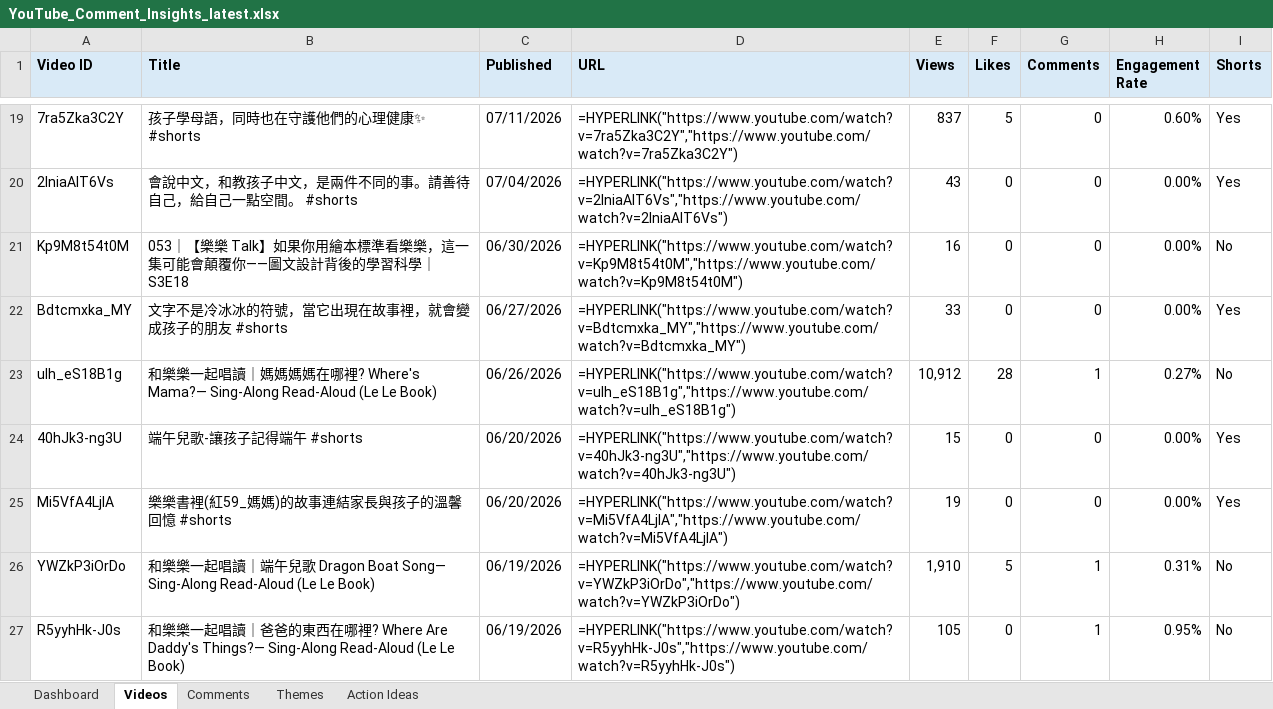
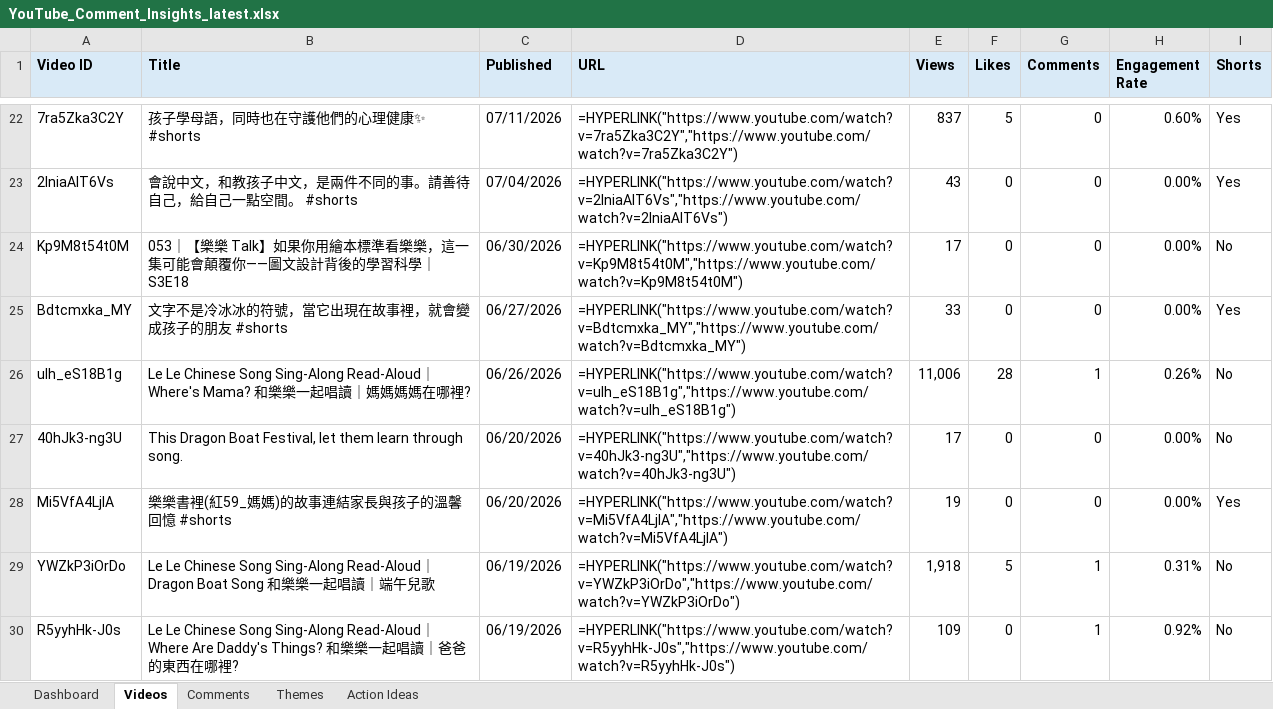
Before and after one commit to lelereaders/lele-youtube-dashboard, an Excel workbook: youtube_reports/YouTube_Comment_Insights_latest.xlsx, sheet Videos, drawn as a sheet; only a part is shown, gaps mark what is left out; values as stored, in another font and other column widths than the file's, no borders; formulas without a stored value are shown as written; addresses are those after the commit; the diff covers the shown part only; the diff names each change by its address in the sheet, - before the commit and + after, or states it on an @@ line.

```diff
--- a/youtube_reports/YouTube_Comment_Insights_latest.xlsx (sheet Videos)
+++ b/youtube_reports/YouTube_Comment_Insights_latest.xlsx (sheet Videos)
-E24 (Views): 16
+E24 (Views): 17
-B26 (Title): 和樂樂一起唱讀｜媽媽媽媽在哪裡? Where's Mama?— Sing-Along Read-Aloud (Le Le Book)
+B26 (Title): Le Le Chinese Song Sing-Along Read-Aloud｜Where's Mama? 和樂樂一起唱讀｜媽媽媽媽在哪裡?
-E26 (Views): 10,912
+E26 (Views): 11,006
-H26 (Engagement Rate): 0.27%
+H26 (Engagement Rate): 0.26%
-B27 (Title): 端午兒歌-讓孩子記得端午 #shorts
+B27 (Title): This Dragon Boat Festival, let them learn through song.
-E27 (Views): 15
+E27 (Views): 17
-I27 (Shorts): Yes
+I27 (Shorts): No
-B29 (Title): 和樂樂一起唱讀｜端午兒歌 Dragon Boat Song— Sing-Along Read-Aloud (Le Le Book)
+B29 (Title): Le Le Chinese Song Sing-Along Read-Aloud｜Dragon Boat Song 和樂樂一起唱讀｜端午兒歌
-E29 (Views): 1,910
+E29 (Views): 1,918
-B30 (Title): 和樂樂一起唱讀｜爸爸的東西在哪裡? Where Are Daddy's Things?— Sing-Along Read-Aloud (Le Le Book)
+B30 (Title): Le Le Chinese Song Sing-Along Read-Aloud｜Where Are Daddy's Things? 和樂樂一起唱讀｜爸爸的東西在哪裡?
-E30 (Views): 105
+E30 (Views): 109
-H30 (Engagement Rate): 0.95%
+H30 (Engagement Rate): 0.92%
```
Also changed, not shown: 3 added rows, 3 removed rows and 48 edited cells elsewhere in this sheet, sheet Dashboard, sheet Comments, sheet Themes, 1 other file.
